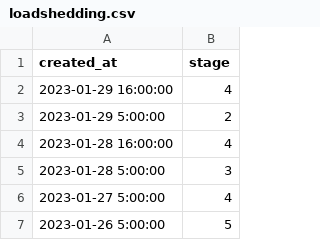
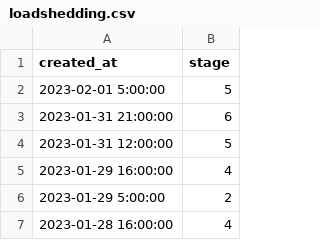
Before and after one commit to sixhobbits/unofficialeskom.com, a CSV file: loadshedding.csv, drawn as a sheet; only a part is shown; the shorter side is filled out with more unchanged rows.

```diff
--- a/loadshedding.csv
+++ b/loadshedding.csv
@@ -1,2 +1,5 @@
 "created_at","stage"
+"2023-02-01 5:00:00","5"
+"2023-01-31 21:00:00","6"
+"2023-01-31 12:00:00","5"
 "2023-01-29 16:00:00","4"
```
Also changed, not shown: 2 other files.
